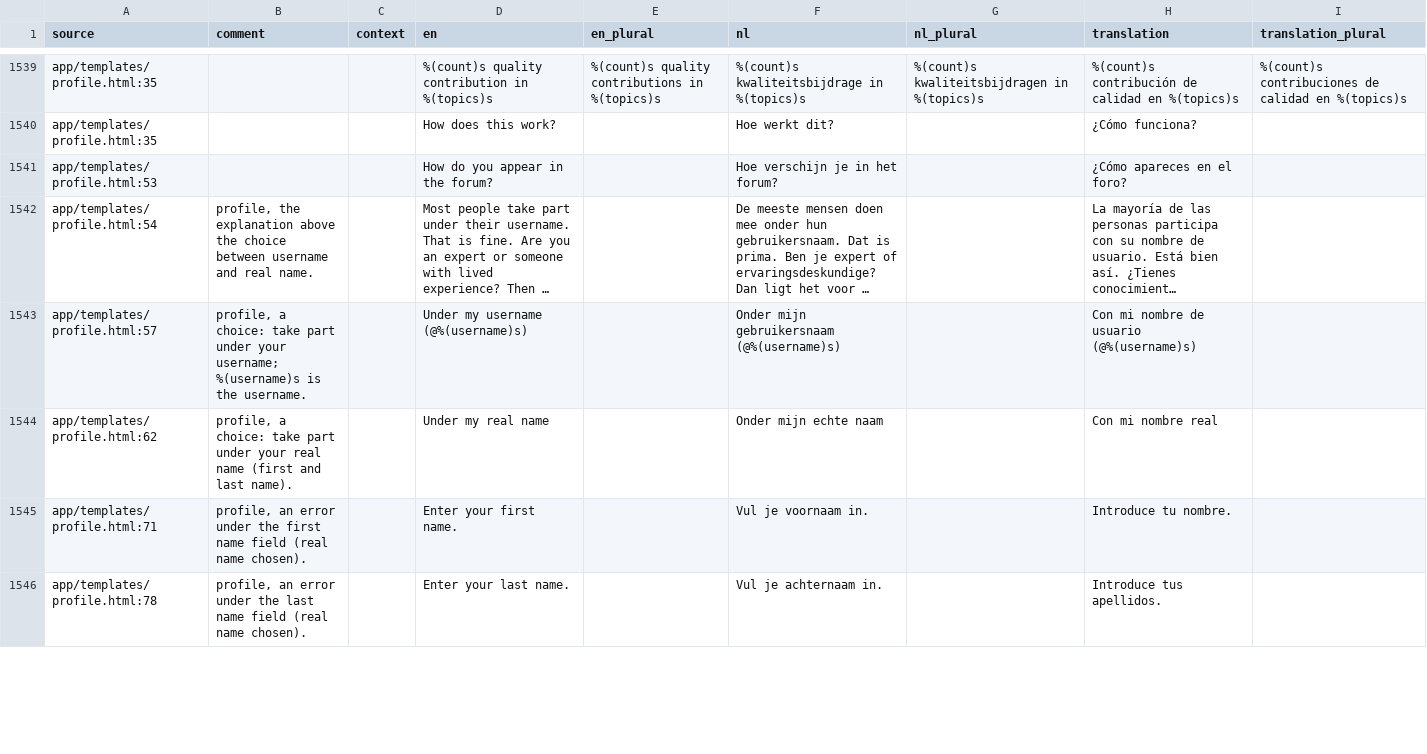
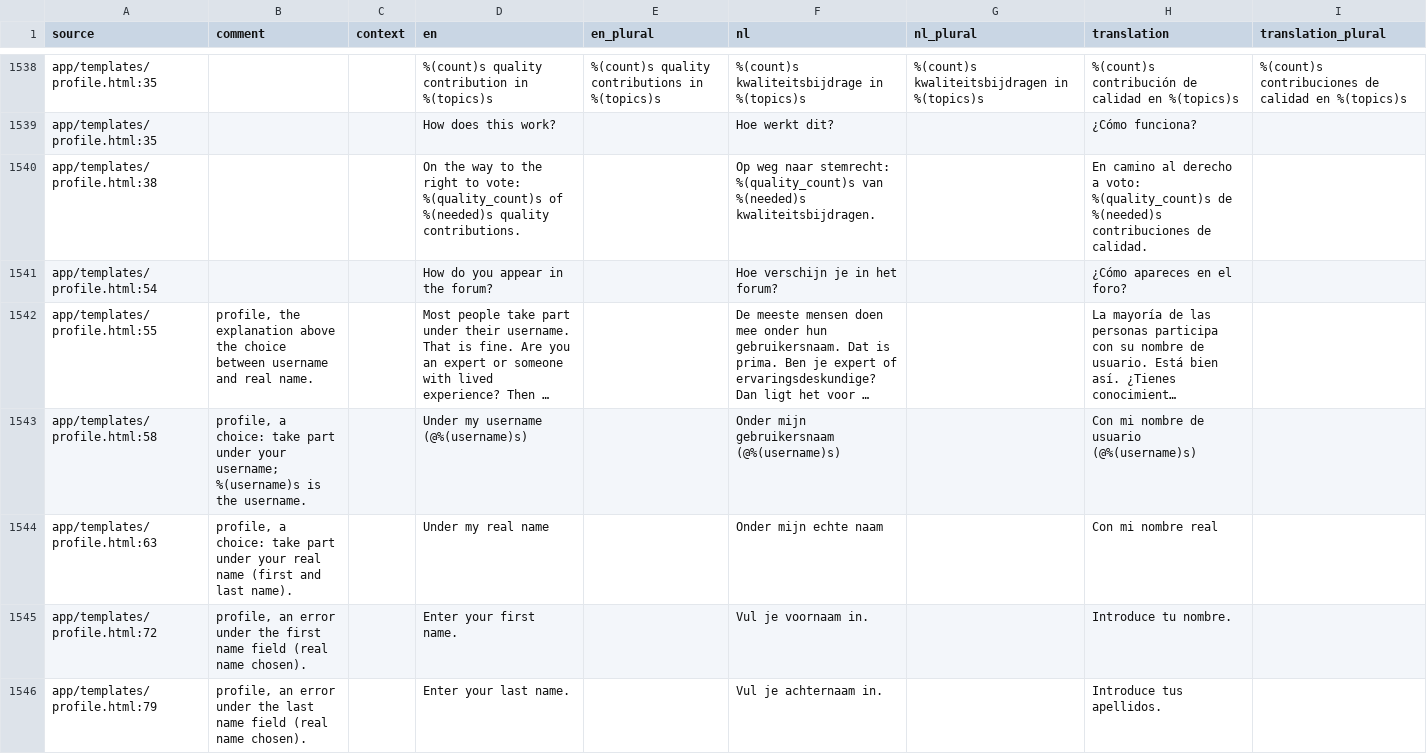
Before and after one commit to GerhardTop/global-union-forum, a CSV file: flask_registration/docs/i18n/review_es.csv, drawn as a sheet; only a part is shown, gaps mark what is left out; long unchanged cells end in …; the diff covers the shown part only; the diff names each change by its address in the sheet, - before the commit and + after, or states it on an @@ line.

```diff
--- a/flask_registration/docs/i18n/review_es.csv
+++ b/flask_registration/docs/i18n/review_es.csv
+row 1540: app/templates/profile.html:38 |  |  | On the way to the right to vote: %(quality_count)s of %(needed)s quality contributions. |  | Op weg naar stemrecht: %(quality_count)s van %(needed)s kwaliteitsbijdragen. |  | En camino al derecho a voto: %(quality_count)s de %(needed)s contribuciones de calidad.
-A1541 (source): app/templates/profile.html:53
+A1541 (source): app/templates/profile.html:54
-A1542 (source): app/templates/profile.html:54
+A1542 (source): app/templates/profile.html:55
-A1543 (source): app/templates/profile.html:57
+A1543 (source): app/templates/profile.html:58
-A1544 (source): app/templates/profile.html:62
+A1544 (source): app/templates/profile.html:63
-A1545 (source): app/templates/profile.html:71
+A1545 (source): app/templates/profile.html:72
-A1546 (source): app/templates/profile.html:78
+A1546 (source): app/templates/profile.html:79
```
Also changed, not shown: 1 removed row and 56 edited cells elsewhere in this file, flask_registration/docs/i18n/review_de.csv, flask_registration/docs/i18n/review_fr.csv, 16 other files.
